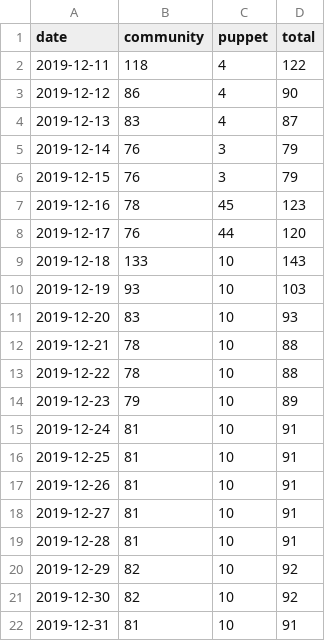
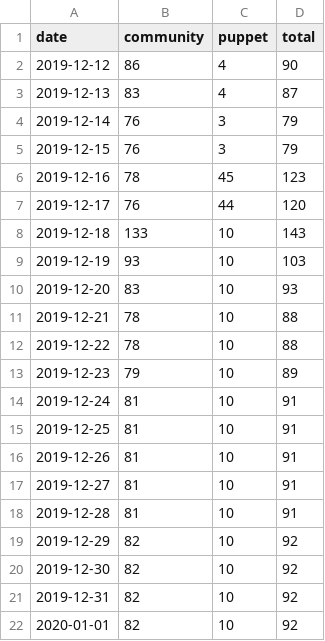
Before and after one commit to underscorgan/community_management, a CSV file: daily_open_prs.csv, drawn as a sheet.

```diff
--- a/daily_open_prs.csv
+++ b/daily_open_prs.csv
@@ -1,3 +1,2 @@
 date,community,puppet,total
-2019-12-11,118,4,122
 2019-12-12,86,4,90
@@ -21,2 +20,3 @@ date,community,puppet,total
 2019-12-30,82,10,92
-2019-12-31,81,10,91
+2019-12-31,82,10,92
+2020-01-01,82,10,92
```
Also changed, not shown: created_per_day.csv, docs/created_per_day.csv, 15 other files.
